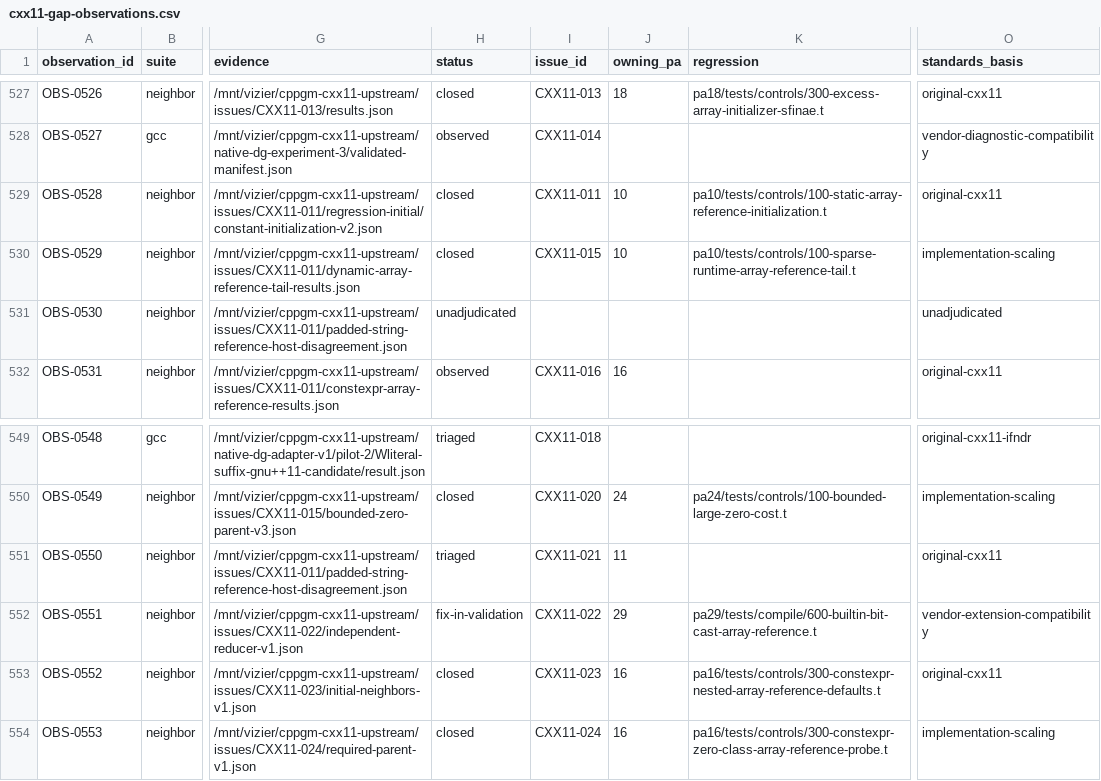
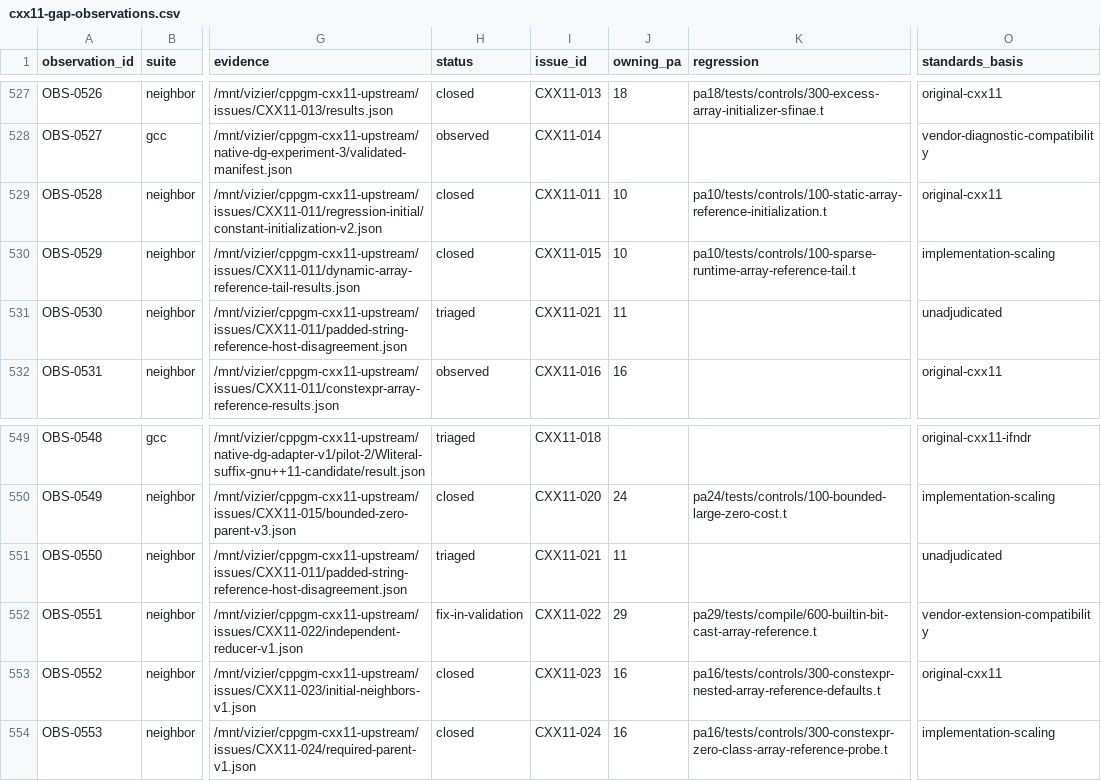
Before and after one commit to vishvananda/cppgm-extended, a CSV file: reports/cxx11-gap-observations.csv, drawn as a sheet; only a part is shown, gaps mark what is left out; the diff names each change by its address in the sheet, - before the commit and + after, or states it on an @@ line.

```diff
--- a/reports/cxx11-gap-observations.csv
+++ b/reports/cxx11-gap-observations.csv
-H531 (status): unadjudicated
+H531 (status): triaged
-I531 (issue_id): (empty)
+I531 (issue_id): CXX11-021
-J531 (owning_pa): (empty)
+J531 (owning_pa): 11
-O551 (standards_basis): original-cxx11
+O551 (standards_basis): unadjudicated
```
Also changed, not shown: 5 other files.
